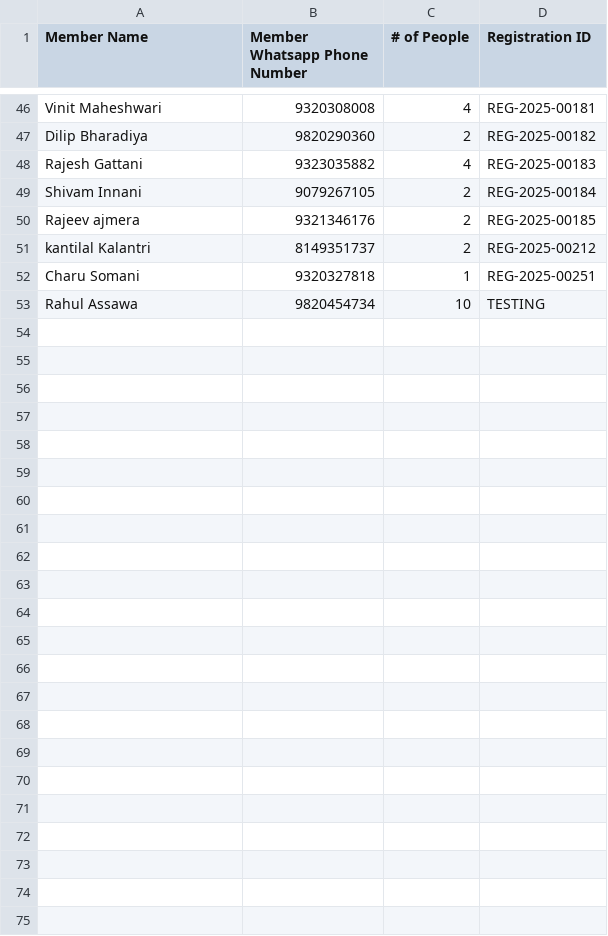
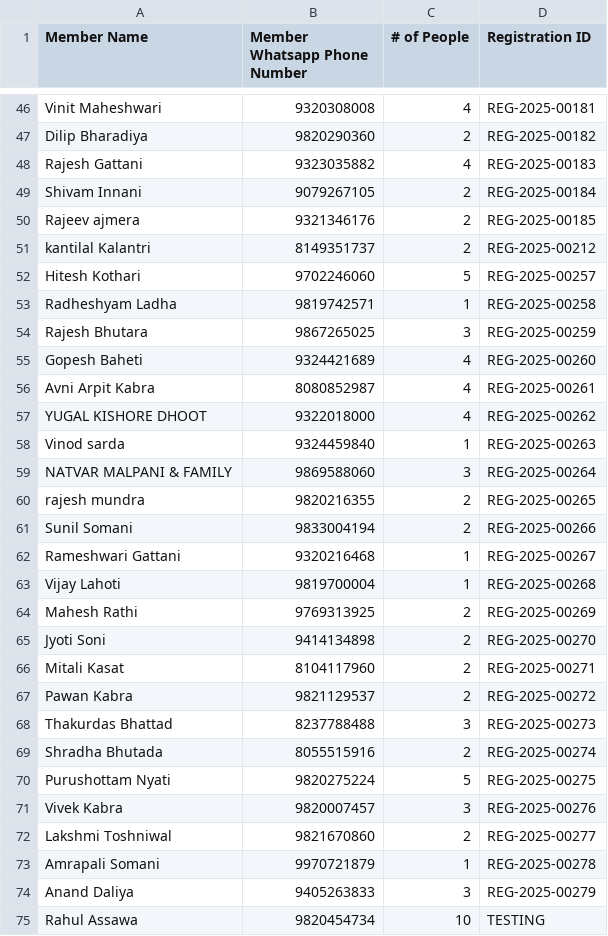
Before and after one commit to maladkshetrasamiti-sketch/maladutsav2025, a CSV file: inviteList.csv, drawn as a sheet; only a part is shown, gaps mark what is left out; removed rows and columns are numbered as before the commit, all else as after; the diff names each change by its address in the sheet, - before the commit and + after, or states it on an @@ line.

```diff
--- a/inviteList.csv
+++ b/inviteList.csv
-row 52: Charu Somani | 9320327818 | 1 | REG-2025-00251
+row 52: Hitesh Kothari | 9702246060 | 5 | REG-2025-00257
+row 53: Radheshyam Ladha | 9819742571 | 1 | REG-2025-00258
+row 54: Rajesh Bhutara | 9867265025 | 3 | REG-2025-00259
+row 55: Gopesh Baheti | 9324421689 | 4 | REG-2025-00260
+row 56: Avni Arpit Kabra | 8080852987 | 4 | REG-2025-00261
+row 57: YUGAL KISHORE DHOOT | 9322018000 | 4 | REG-2025-00262
+row 58: Vinod sarda | 9324459840 | 1 | REG-2025-00263
+row 59: NATVAR MALPANI & FAMILY | 9869588060 | 3 | REG-2025-00264
+row 60: rajesh mundra | 9820216355 | 2 | REG-2025-00265
+row 61: Sunil Somani | 9833004194 | 2 | REG-2025-00266
+row 62: Rameshwari Gattani | 9320216468 | 1 | REG-2025-00267
+row 63: Vijay Lahoti | 9819700004 | 1 | REG-2025-00268
+row 64: Mahesh Rathi | 9769313925 | 2 | REG-2025-00269
+row 65: Jyoti Soni | 9414134898 | 2 | REG-2025-00270
+row 66: Mitali Kasat | 8104117960 | 2 | REG-2025-00271
+row 67: Pawan Kabra | 9821129537 | 2 | REG-2025-00272
+row 68: Thakurdas Bhattad | 8237788488 | 3 | REG-2025-00273
+row 69: Shradha Bhutada | 8055515916 | 2 | REG-2025-00274
+row 70: Purushottam Nyati | 9820275224 | 5 | REG-2025-00275
+row 71: Vivek Kabra | 9820007457 | 3 | REG-2025-00276
+row 72: Lakshmi Toshniwal | 9821670860 | 2 | REG-2025-00277
+row 73: Amrapali Somani | 9970721879 | 1 | REG-2025-00278
+row 74: Anand Daliya | 9405263833 | 3 | REG-2025-00279
```
Also changed, not shown: student_ppt_csv.csv, 20 other files.
